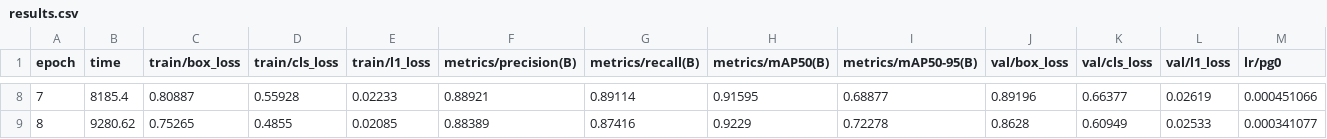
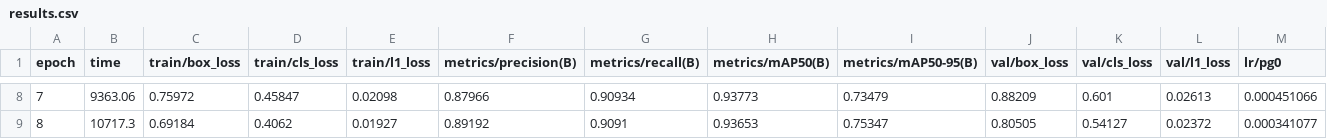
Before and after one commit to md37971/HuntCredible, a CSV file: ai-service/models/trainedModel/results.csv, drawn as a sheet; only a part is shown, gaps mark what is left out; the diff covers the shown part only; the diff names each change by its address in the sheet, - before the commit and + after, or states it on an @@ line.

Commit message:
Updated AI Model to have negative images and included a minimum image size condition. Updated a couple endpoints as well.

```diff
--- a/ai-service/models/trainedModel/results.csv
+++ b/ai-service/models/trainedModel/results.csv
-B8 (time): 8185.4
+B8 (time): 9363.06
-C8 (train/box_loss): 0.80887
+C8 (train/box_loss): 0.75972
-D8 (train/cls_loss): 0.55928
+D8 (train/cls_loss): 0.45847
-E8 (train/l1_loss): 0.02233
+E8 (train/l1_loss): 0.02098
-F8 (metrics/precision(B)): 0.88921
+F8 (metrics/precision(B)): 0.87966
-G8 (metrics/recall(B)): 0.89114
+G8 (metrics/recall(B)): 0.90934
-H8 (metrics/mAP50(B)): 0.91595
+H8 (metrics/mAP50(B)): 0.93773
-I8 (metrics/mAP50-95(B)): 0.68877
+I8 (metrics/mAP50-95(B)): 0.73479
-J8 (val/box_loss): 0.89196
+J8 (val/box_loss): 0.88209
-K8 (val/cls_loss): 0.66377
+K8 (val/cls_loss): 0.601
-L8 (val/l1_loss): 0.02619
+L8 (val/l1_loss): 0.02613
-B9 (time): 9280.62
+B9 (time): 10717.3
-C9 (train/box_loss): 0.75265
+C9 (train/box_loss): 0.69184
-D9 (train/cls_loss): 0.4855
+D9 (train/cls_loss): 0.4062
-E9 (train/l1_loss): 0.02085
+E9 (train/l1_loss): 0.01927
-F9 (metrics/precision(B)): 0.88389
+F9 (metrics/precision(B)): 0.89192
-G9 (metrics/recall(B)): 0.87416
+G9 (metrics/recall(B)): 0.9091
-H9 (metrics/mAP50(B)): 0.9229
+H9 (metrics/mAP50(B)): 0.93653
-I9 (metrics/mAP50-95(B)): 0.72278
+I9 (metrics/mAP50-95(B)): 0.75347
-J9 (val/box_loss): 0.8628
+J9 (val/box_loss): 0.80505
-K9 (val/cls_loss): 0.60949
+K9 (val/cls_loss): 0.54127
-L9 (val/l1_loss): 0.02533
+L9 (val/l1_loss): 0.02372
```
Also changed, not shown: 97 edited cells elsewhere in this file, 32 other files.
